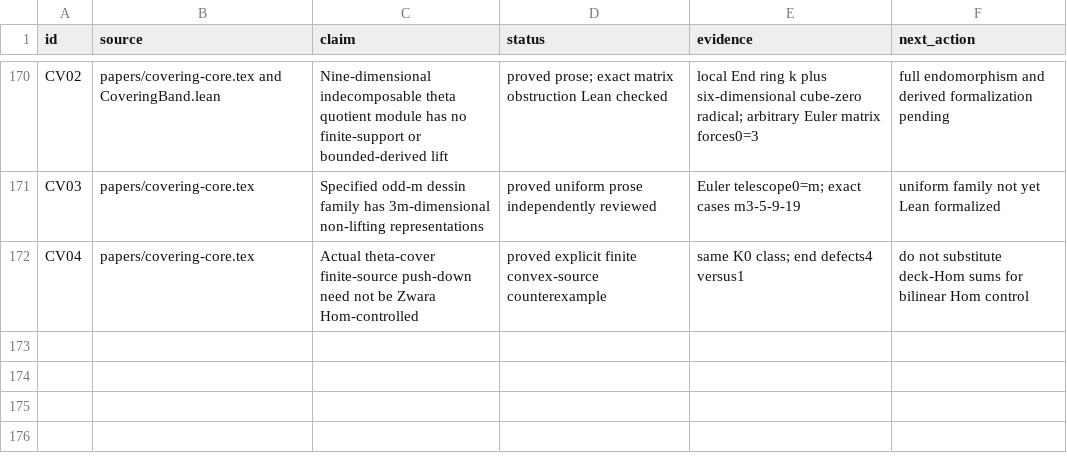
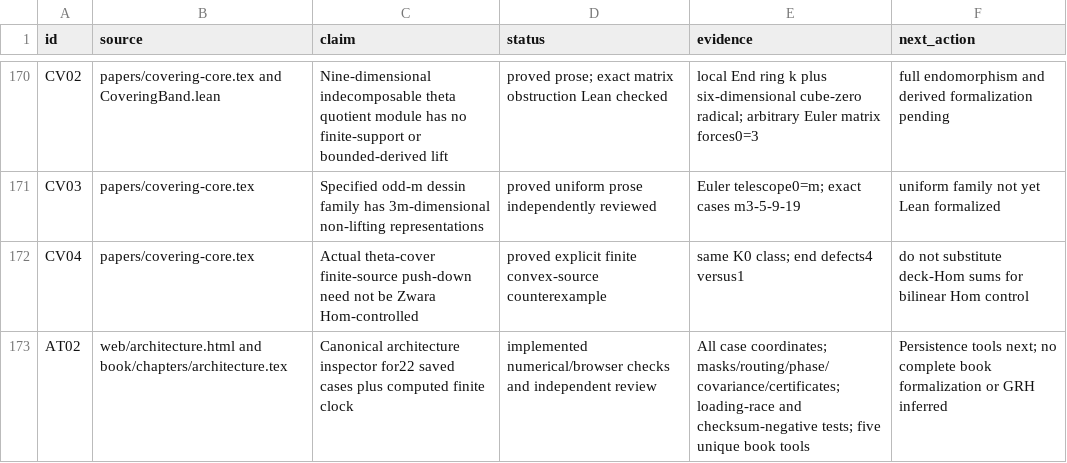
Before and after one commit to amelie-iska/GRH-research, a CSV file: planning/CLAIMS.csv, drawn as a sheet; only a part is shown, gaps mark what is left out.

Commit message:
Add numerical architecture inspector and canonical book laboratory

```diff
--- a/planning/CLAIMS.csv
+++ b/planning/CLAIMS.csv
@@ -172 +172,2 @@ CV03,papers/covering-core.tex,Specified odd-m dessin family has 3m-dimensional n
 CV04,papers/covering-core.tex,Actual theta-cover finite-source push-down need not be Zwara Hom-controlled,proved explicit finite convex-source counterexample,same K0 class; end defects4 versus1,do not substitute deck-Hom sums for bilinear Hom control
+AT02,web/architecture.html and book/chapters/architecture.tex,Canonical architecture inspector for22 saved cases plus computed finite clock,implemented numerical/browser checks and independent review,All case coordinates; masks/routing/phase/covariance/certificates; loading-race and checksum-negative tests; five unique book tools,Persistence tools next; no complete book formalization or GRH inferred
```
Also changed, not shown: 47 other files.
